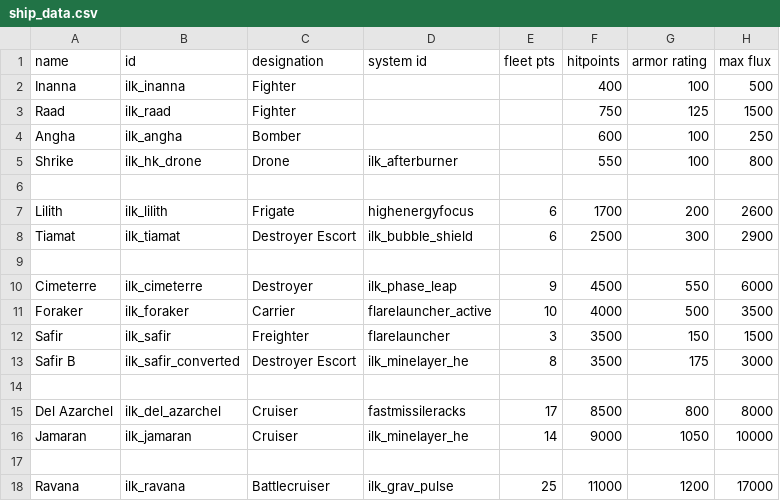
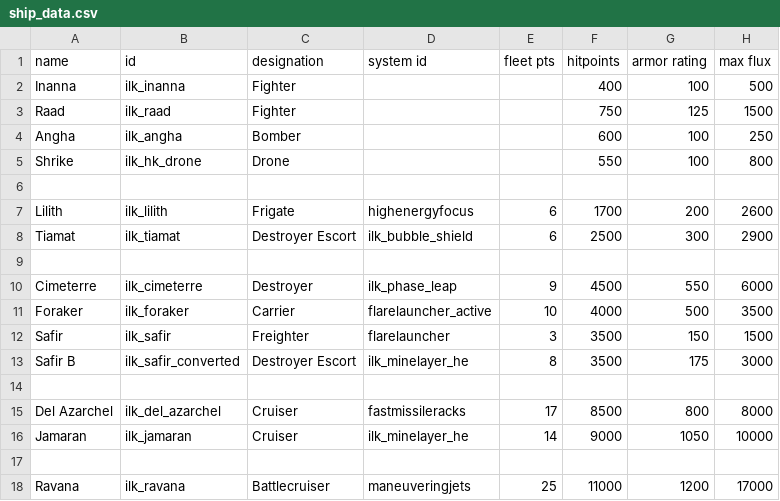
Before and after one commit to jstaf/mayorate, a CSV file: data/hulls/ship_data.csv, drawn as a sheet; only a part is shown; the diff names each change by its address in the sheet, - before the commit and + after, or states it on an @@ line.

```diff
--- a/data/hulls/ship_data.csv
+++ b/data/hulls/ship_data.csv
-D5 (system id): ilk_afterburner
+D5 (system id): (empty)
-D18 (system id): ilk_grav_pulse
+D18 (system id): maneuveringjets
```
Also changed, not shown: data/shipsystems/ship_systems.csv, 16 other files.
